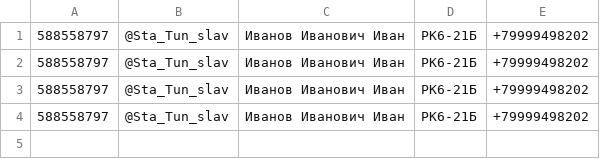
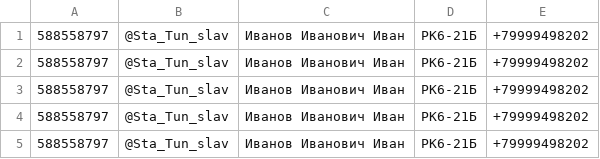
Before and after one commit to Voolshara/bauman_bot_2, a CSV file: src/mem.csv, drawn as a sheet.

```diff
--- a/src/mem.csv
+++ b/src/mem.csv
@@ -4 +4,2 @@
 588558797,@Sta_Tun_slav,Иванов Иванович Иван,РК6-21Б,+79999498202
+588558797,@Sta_Tun_slav,Иванов Иванович Иван,РК6-21Б,+79999498202
```
Also changed, not shown: 5 other files.
